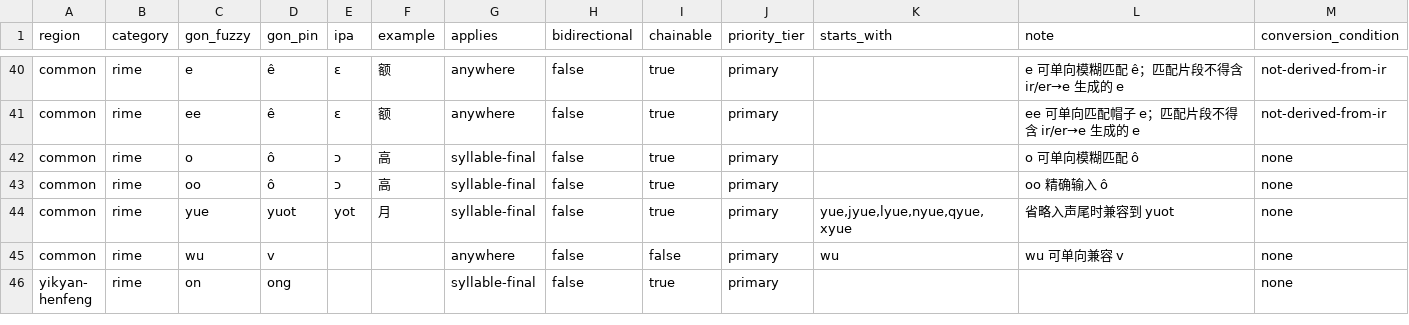
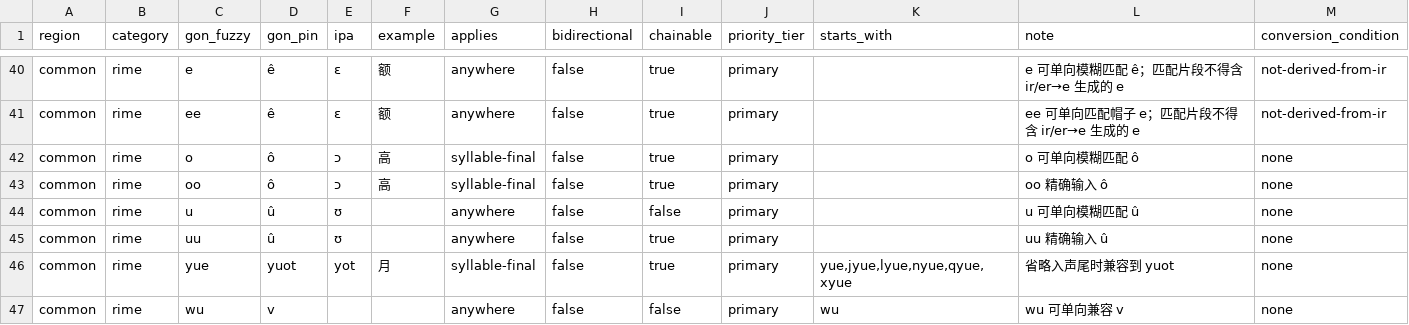
Before and after one commit to Doohaey/GonnyuGeneralIME, a TSV file: resources/fuzzy_scheme.tsv, drawn as a sheet; only a part is shown, gaps mark what is left out; the shorter side is filled out with more unchanged rows.

Commit message:
feat(transcription): align zero-onset spellings and add û input
- scheme1: write u + [ɘ~ə] as wu (wui/wun/wut/wuk/wung)
- scheme2: add j-/w- pseudo-initials, ʈ/ɖ → tr/dr, and uu_u_opposition
- update affected zero-onset uə dictionary readings
- fuzzy: add u/uu → û rules and catalog/view entries
- update README, English README and tutorial

```diff
--- a/resources/fuzzy_scheme.tsv
+++ b/resources/fuzzy_scheme.tsv
@@ -43,2 +43,4 @@ common	rime	o	ô	ɔ	高	syllable-final	false	true	primary		o 可单向模糊匹
 common	rime	oo	ô	ɔ	高	syllable-final	false	true	primary		oo 精确输入 ô	none
+common	rime	u	û	ʊ		anywhere	false	false	primary		u 可单向模糊匹配 û	none
+common	rime	uu	û	ʊ		anywhere	false	true	primary		uu 精确输入 û	none
 common	rime	yue	yuot	yot	月	syllable-final	false	true	primary	yue,jyue,lyue,nyue,qyue,xyue	省略入声尾时兼容到 yuot	none
```
Also changed, not shown: resources/regions/goungon/dictionaries/chars.tsv, resources/regions/goungon/dictionaries/words.tsv, 33 other files.
